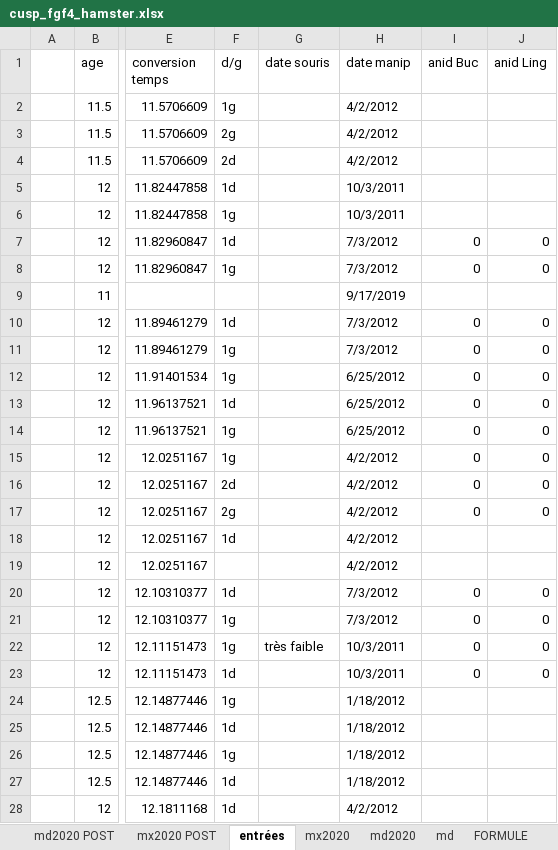
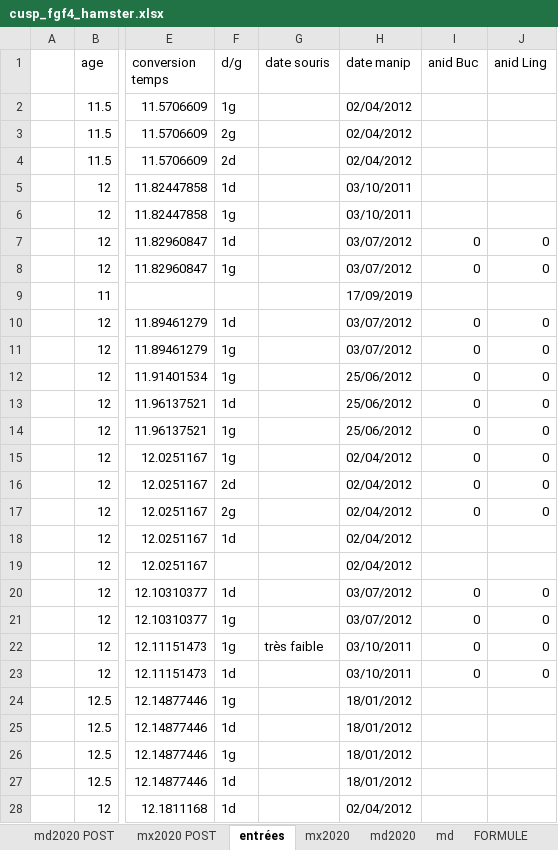
Before and after one commit to msemon/DriftHamsterMouse, an Excel workbook: cusp_fgf4_hamster.xlsx, sheet entrées, drawn as a sheet; only a part is shown, gaps mark what is left out; values as stored, in another font and other column widths than the file's, no cell formats; charts and pictures not drawn; the diff covers the shown part only; the diff names each change by its address in the sheet, - before the commit and + after, or states it on an @@ line.

```diff
--- a/cusp_fgf4_hamster.xlsx (sheet entrées)
+++ b/cusp_fgf4_hamster.xlsx (sheet entrées)
-H2:H4 (date manip): 4/2/2012
+H2:H4 (date manip): 02/04/2012
-H5:H6 (date manip): 10/3/2011
+H5:H6 (date manip): 03/10/2011
-H7:H8 (date manip): 7/3/2012
+H7:H8 (date manip): 03/07/2012
-H9 (date manip): 9/17/2019
+H9 (date manip): 17/09/2019
-H10:H11 (date manip): 7/3/2012
+H10:H11 (date manip): 03/07/2012
-H12:H14 (date manip): 6/25/2012
+H12:H14 (date manip): 25/06/2012
-H15:H19 (date manip): 4/2/2012
+H15:H19 (date manip): 02/04/2012
-H20:H21 (date manip): 7/3/2012
+H20:H21 (date manip): 03/07/2012
-H22:H23 (date manip): 10/3/2011
+H22:H23 (date manip): 03/10/2011
-H24:H27 (date manip): 1/18/2012
+H24:H27 (date manip): 18/01/2012
-H28 (date manip): 4/2/2012
+H28 (date manip): 02/04/2012
```
Also changed, not shown: 122 edited cells elsewhere in this sheet, sheet md2020, sheet md2020 POST, sheet mx2020, sheet mx2020 POST, sheet md, sheet mx, cell formats, formulas that keep their value, charts or pictures, 16 other files.
